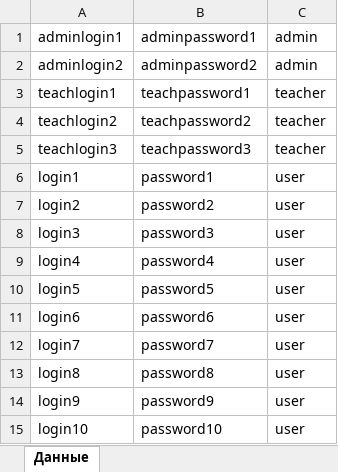
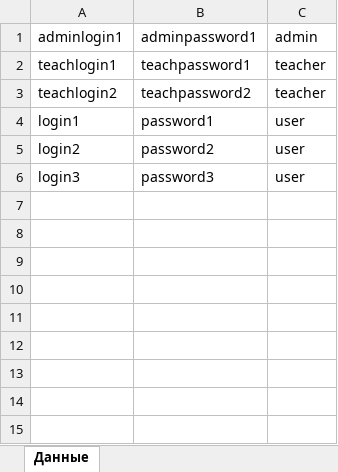
Before and after one commit to M4dOS/InfoBase, an Excel workbook: data/Users.xlsx, sheet Данные, drawn as a sheet; values as stored, in another font and other column widths than the file's, no borders; the diff names each change by its address in the sheet, - before the commit and + after, or states it on an @@ line.

```diff
--- a/data/Users.xlsx (sheet Данные)
+++ b/data/Users.xlsx (sheet Данные)
-row 2: adminlogin2 | adminpassword2 | admin
-row 5: teachlogin3 | teachpassword3 | teacher
-row 9: login4 | password4 | user
-row 10: login5 | password5 | user
-row 11: login6 | password6 | user
-row 12: login7 | password7 | user
-row 13: login8 | password8 | user
-row 14: login9 | password9 | user
-row 15: login10 | password10 | user
```
Also changed, not shown: data/Data.xlsx, 2 other files.
